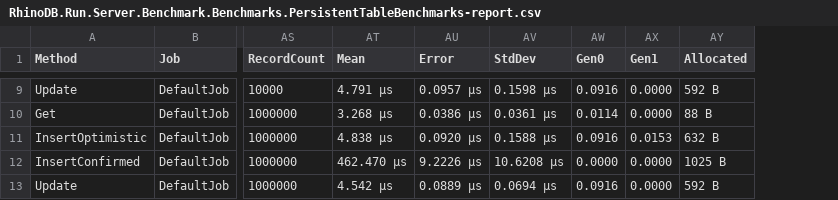
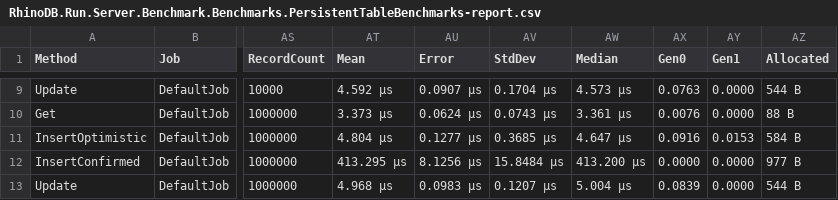
Before and after one commit to Mehmovic/csharp-in-memory-db-project, a CSV file: BenchmarkDotNet.Artifacts/results/RhinoDB.Run.Server.Benchmark.Benchmarks.PersistentTableBenchmarks-report.csv, drawn as a sheet; only a part is shown, gaps mark what is left out; addresses are those after the commit; the diff covers the shown part only; the diff names each change by its address in the sheet, - before the commit and + after, or states it on an @@ line.

```diff
--- a/BenchmarkDotNet.Artifacts/results/RhinoDB.Run.Server.Benchmark.Benchmarks.PersistentTableBenchmarks-report.csv
+++ b/BenchmarkDotNet.Artifacts/results/RhinoDB.Run.Server.Benchmark.Benchmarks.PersistentTableBenchmarks-report.csv
+column AW (Median), rows 9-13: 4.573 μs | 3.361 μs | 4.647 μs | 413.200 μs | 5.004 μs
-AT9 (Mean): 4.791 μs
+AT9 (Mean): 4.592 μs
-AU9 (Error): 0.0957 μs
+AU9 (Error): 0.0907 μs
-AV9 (StdDev): 0.1598 μs
+AV9 (StdDev): 0.1704 μs
-AX9 (Gen0): 0.0916
+AX9 (Gen0): 0.0763
-AZ9 (Allocated): 592 B
+AZ9 (Allocated): 544 B
-AT10 (Mean): 3.268 μs
+AT10 (Mean): 3.373 μs
-AU10 (Error): 0.0386 μs
+AU10 (Error): 0.0624 μs
-AV10 (StdDev): 0.0361 μs
+AV10 (StdDev): 0.0743 μs
-AX10 (Gen0): 0.0114
+AX10 (Gen0): 0.0076
-AT11 (Mean): 4.838 μs
+AT11 (Mean): 4.804 μs
-AU11 (Error): 0.0920 μs
+AU11 (Error): 0.1277 μs
-AV11 (StdDev): 0.1588 μs
+AV11 (StdDev): 0.3685 μs
-AZ11 (Allocated): 632 B
+AZ11 (Allocated): 584 B
-AT12 (Mean): 462.470 μs
+AT12 (Mean): 413.295 μs
-AU12 (Error): 9.2226 μs
+AU12 (Error): 8.1256 μs
-AV12 (StdDev): 10.6208 μs
+AV12 (StdDev): 15.8484 μs
-AZ12 (Allocated): 1025 B
+AZ12 (Allocated): 977 B
-AT13 (Mean): 4.542 μs
+AT13 (Mean): 4.968 μs
-AU13 (Error): 0.0889 μs
+AU13 (Error): 0.0983 μs
-AV13 (StdDev): 0.0694 μs
+AV13 (StdDev): 0.1207 μs
-AX13 (Gen0): 0.0916
+AX13 (Gen0): 0.0839
-AZ13 (Allocated): 592 B
+AZ13 (Allocated): 544 B
```
Also changed, not shown: 27 edited cells elsewhere in this file, BenchmarkDotNet.Artifacts/results/RhinoDB.Run.Server.Benchmark.Benchmarks.InstantTableBenchmarks-report.csv, 5 other files.
